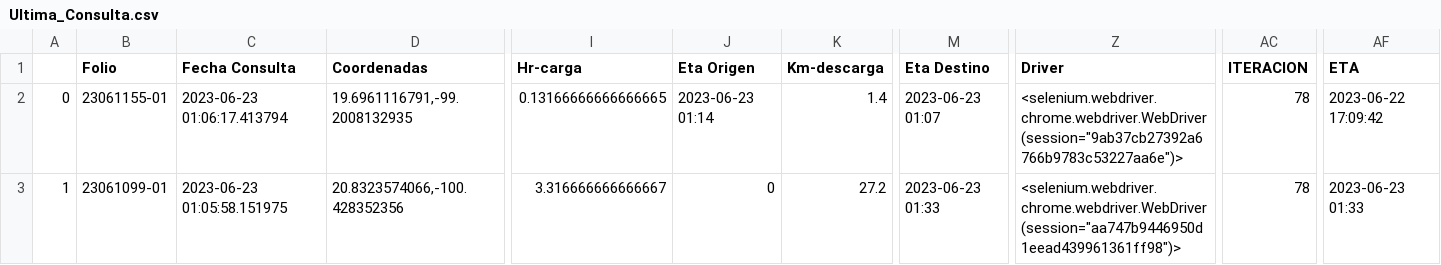
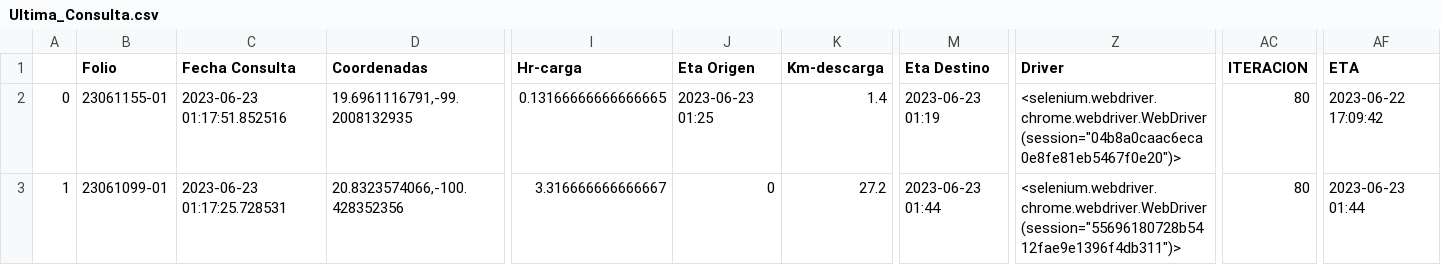
Before and after one commit to NLSCDA/Proyecto-Prisma, a CSV file: Ultima_Consulta.csv, drawn as a sheet; only a part is shown, gaps mark what is left out; the diff names each change by its address in the sheet, - before the commit and + after, or states it on an @@ line.

Commit message:
Actualizacion

```diff
--- a/Ultima_Consulta.csv
+++ b/Ultima_Consulta.csv
-C2 (Fecha Consulta): 2023-06-23 01:06:17.413794
+C2 (Fecha Consulta): 2023-06-23 01:17:51.852516
-J2 (Eta Origen): 2023-06-23 01:14
+J2 (Eta Origen): 2023-06-23 01:25
-M2 (Eta Destino): 2023-06-23 01:07
+M2 (Eta Destino): 2023-06-23 01:19
-Z2 (Driver): <selenium.webdriver.chrome.webdriver.WebDriver (session="9ab37cb27392a6766b9783c53227aa6e")>
+Z2 (Driver): <selenium.webdriver.chrome.webdriver.WebDriver (session="04b8a0caac6eca0e8fe81eb5467f0e20")>
-AC2:AC3 (ITERACION): 78
+AC2:AC3 (ITERACION): 80
-C3 (Fecha Consulta): 2023-06-23 01:05:58.151975
+C3 (Fecha Consulta): 2023-06-23 01:17:25.728531
-M3 (Eta Destino): 2023-06-23 01:33
+M3 (Eta Destino): 2023-06-23 01:44
-Z3 (Driver): <selenium.webdriver.chrome.webdriver.WebDriver (session="aa747b9446950d1eead439961361ff98")>
+Z3 (Driver): <selenium.webdriver.chrome.webdriver.WebDriver (session="55696180728b5412fae9e1396f4db311")>
-AF3 (ETA): 2023-06-23 01:33
+AF3 (ETA): 2023-06-23 01:44
```
